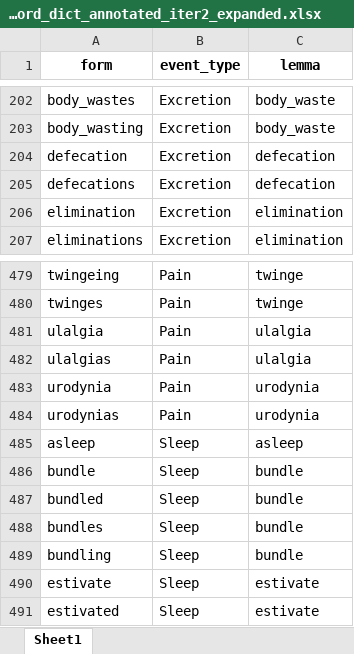
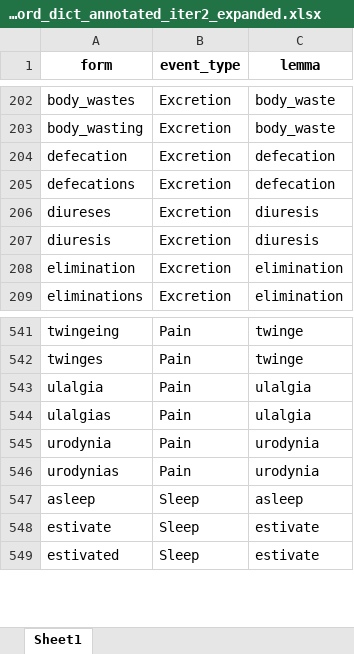
Before and after one commit to allmin/event_log_from_text, an Excel workbook: resources/keyword_dict_annotated_iter2_expanded.xlsx, sheet Sheet1, drawn as a sheet; only a part is shown, gaps mark what is left out; values as stored, in another font and other column widths than the file's, no borders; removed rows and columns are numbered as before the commit, all else as after; the diff covers the shown part only; the diff names each change by its address in the sheet, - before the commit and + after, or states it on an @@ line.

```diff
--- a/resources/keyword_dict_annotated_iter2_expanded.xlsx (sheet Sheet1)
+++ b/resources/keyword_dict_annotated_iter2_expanded.xlsx (sheet Sheet1)
+row 206: diureses | Excretion | diuresis
+row 207: diuresis | Excretion | diuresis
-row 486: bundle | Sleep | bundle
-row 487: bundled | Sleep | bundle
-row 488: bundles | Sleep | bundle
-row 489: bundling | Sleep | bundle
```
Also changed, not shown: 60 added rows elsewhere in this sheet, 11 other files.
